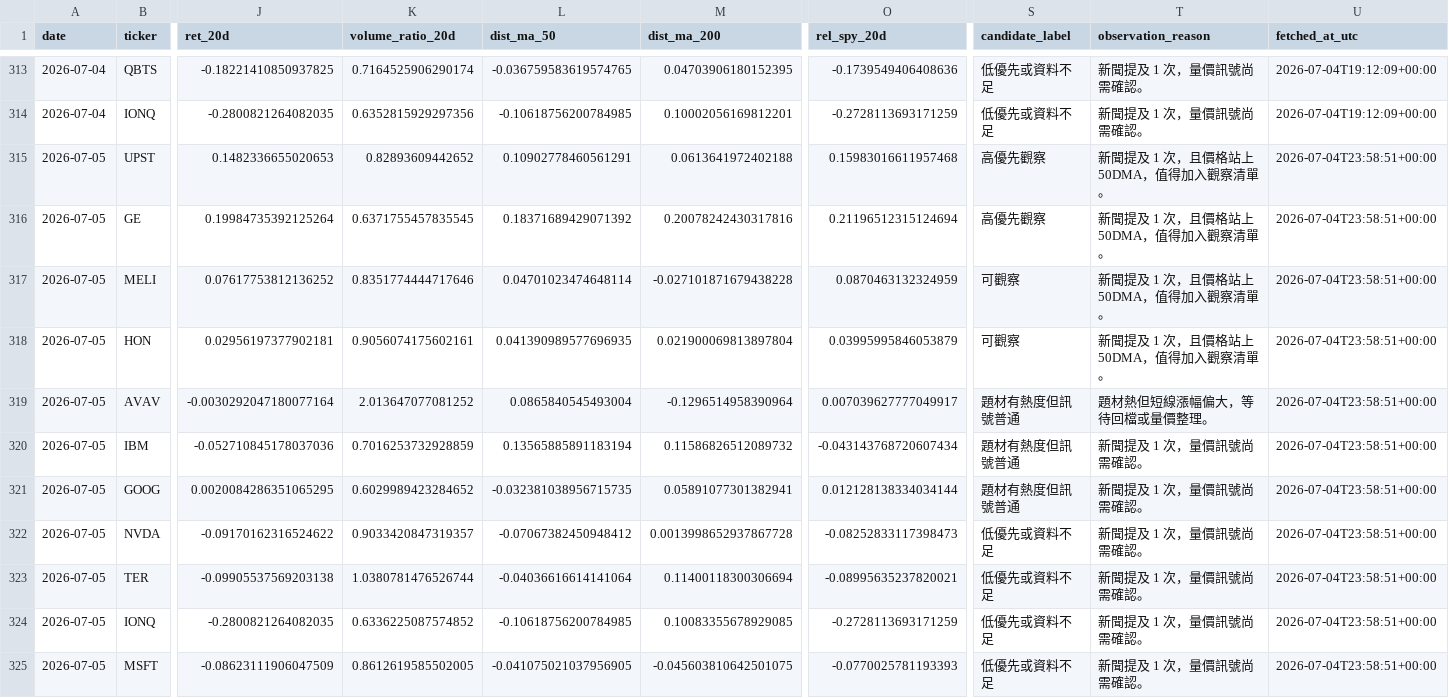
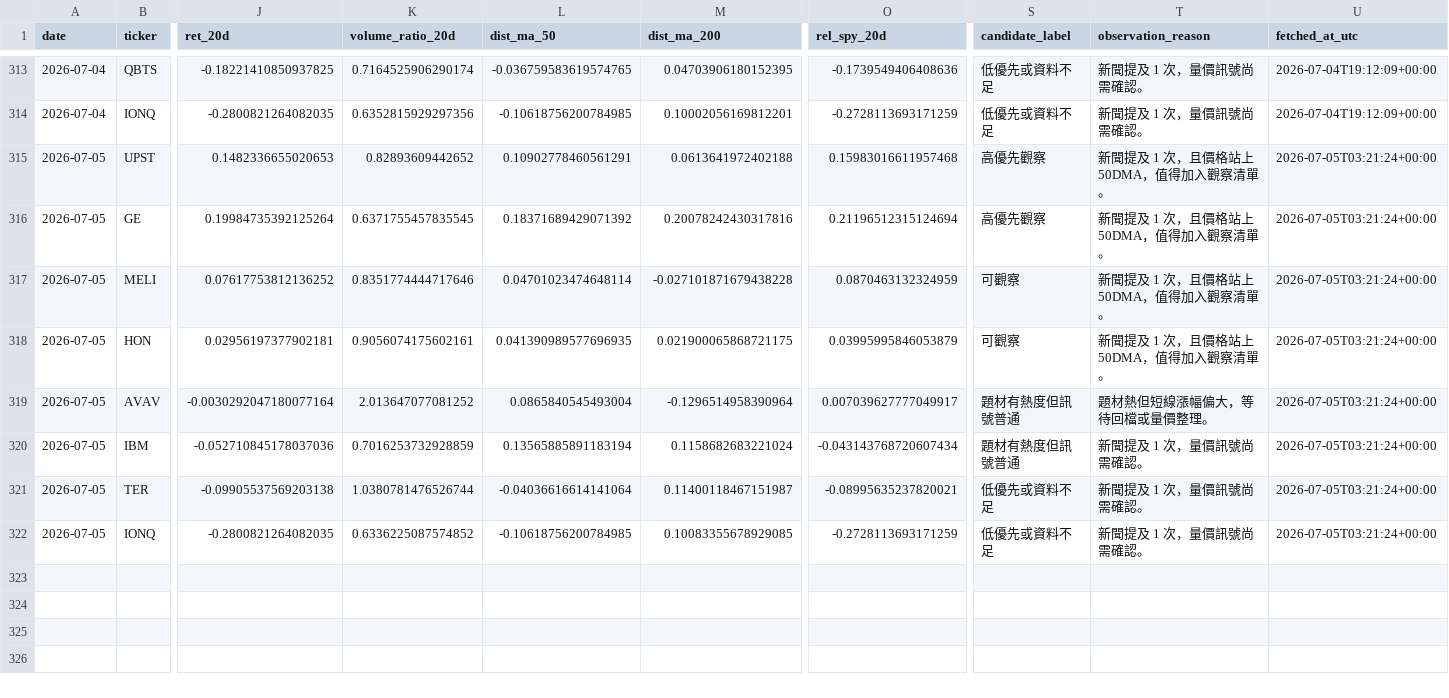
Before and after one commit to eric07079207-star/tech-market-monitor, a CSV file: data/觀察版資料/06_候選股追蹤/discovery_history.csv, drawn as a sheet; only a part is shown, gaps mark what is left out; removed rows and columns are numbered as before the commit, all else as after; rows hold the shown columns only; the diff names each change by its address in the sheet, - before the commit and + after, or states it on an @@ line.

```diff
--- a/data/觀察版資料/06_候選股追蹤/discovery_history.csv
+++ b/data/觀察版資料/06_候選股追蹤/discovery_history.csv
-U315:U320 (fetched_at_utc): 2026-07-04T23:58:51+00:00
+U315:U320 (fetched_at_utc): 2026-07-05T03:21:24+00:00
-M318 (dist_ma_200): 0.021900069813897804
+M318 (dist_ma_200): 0.021900065868721175
-M320 (dist_ma_200): 0.11586826512089732
+M320 (dist_ma_200): 0.1158682683221024
-row 321: 2026-07-05 | GOOG | 0.0020084286351065295 | 0.6029989423284652 | -0.032381038956715735 | 0.05891077301382941 | 0.012128138334034144 | 題材有熱度但訊號普通 | 新聞提及 1 次，量價訊號尚需確認。 | 2026-07-04T23:58:51+00:00
-row 322: 2026-07-05 | NVDA | -0.09170162316524622 | 0.9033420847319357 | -0.07067382450948412 | 0.0013998652937867728 | -0.08252833117398473 | 低優先或資料不足 | 新聞提及 1 次，量價訊號尚需確認。 | 2026-07-04T23:58:51+00:00
-M321 (dist_ma_200): 0.11400118300306694
+M321 (dist_ma_200): 0.11400118467151987
-U321:U322 (fetched_at_utc): 2026-07-04T23:58:51+00:00
+U321:U322 (fetched_at_utc): 2026-07-05T03:21:24+00:00
-row 325: 2026-07-05 | MSFT | -0.08623111906047509 | 0.8612619585502005 | -0.041075021037956905 | -0.045603810642501075 | -0.0770025781193393 | 低優先或資料不足 | 新聞提及 1 次，量價訊號尚需確認。 | 2026-07-04T23:58:51+00:00
```
Also changed, not shown: data/觀察版資料/04_國際新聞/international_news.csv, data/觀察版資料/05_潛力股探索/discovery_mentions.csv, 54 other files.
